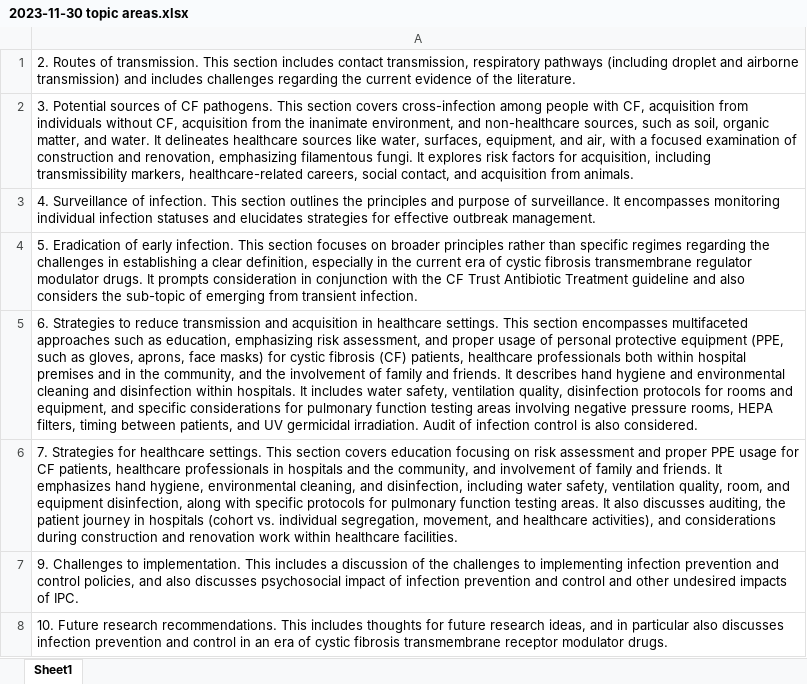
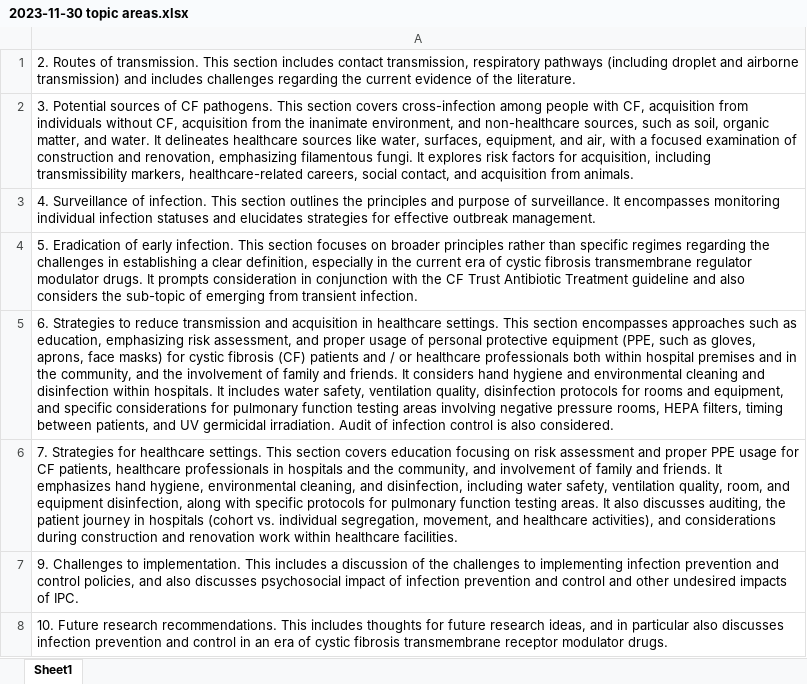
Before and after one commit to andrewprayle/UsefulCochraneCysticFibrosiData, an Excel workbook: 2023-11-30 topic areas.xlsx, sheet Sheet1, drawn as a sheet; values as stored, in another font and other column widths than the file's, no borders; the diff names each change by its address in the sheet, - before the commit and + after, or states it on an @@ line.

Commit message:
New topic areas

```diff
--- a/2023-11-30 topic areas.xlsx (sheet Sheet1)
+++ b/2023-11-30 topic areas.xlsx (sheet Sheet1)
-A5: …section encompasses multifaceted approaches such as education, emphasizing risk assessment, and proper usage of personal protective equipment (PPE, such as gloves, aprons, face masks) for cystic fibrosis (CF) patients, healthcare professionals both within hospital premises and in the community, and the involvement of family and friends. It describes hand hygiene…
+A5: …section encompasses approaches such as education, emphasizing risk assessment, and proper usage of personal protective equipment (PPE, such as gloves, aprons, face masks) for cystic fibrosis (CF) patients and / or healthcare professionals both within hospital premises and in the community, and the involvement of family and friends. It considers hand hygiene…
```
